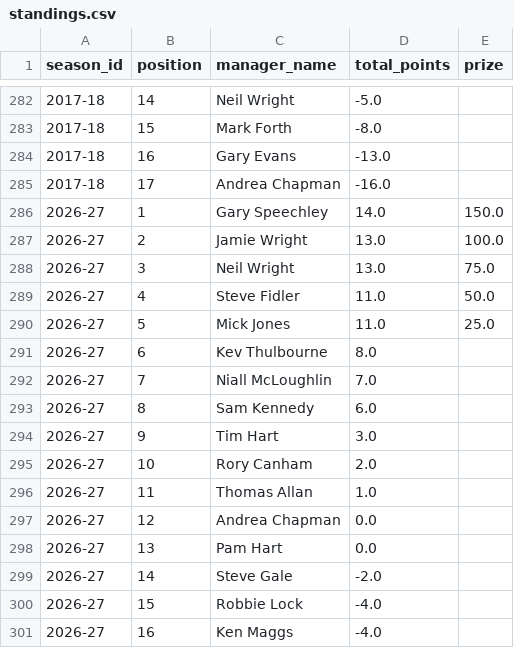
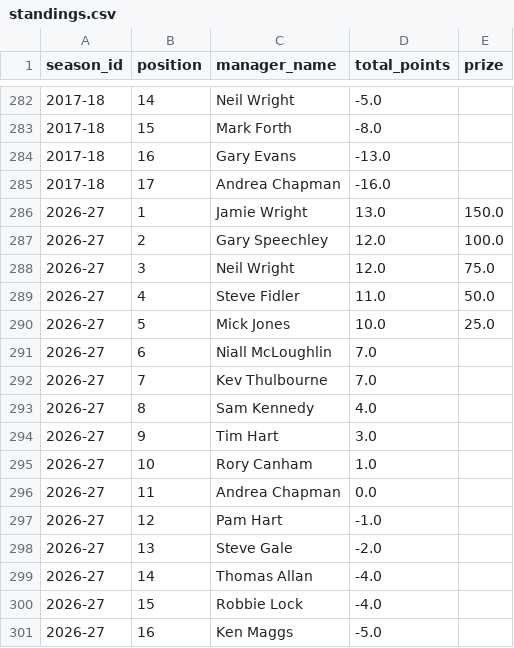
Before and after one commit to ThomasAllan/Select-Fantasy-Football-Auction, a CSV file: data/standings.csv, drawn as a sheet; only a part is shown, gaps mark what is left out.

```diff
--- a/data/standings.csv
+++ b/data/standings.csv
@@ -285,17 +285,17 @@ season_id,position,manager_name,total_points,prize
 2017-18,17,Andrea Chapman,-16.0,
-2026-27,1,Gary Speechley,14.0,150.0
-2026-27,2,Jamie Wright,13.0,100.0
-2026-27,3,Neil Wright,13.0,75.0
+2026-27,1,Jamie Wright,13.0,150.0
+2026-27,2,Gary Speechley,12.0,100.0
+2026-27,3,Neil Wright,12.0,75.0
 2026-27,4,Steve Fidler,11.0,50.0
-2026-27,5,Mick Jones,11.0,25.0
-2026-27,6,Kev Thulbourne,8.0,
-2026-27,7,Niall McLoughlin,7.0,
-2026-27,8,Sam Kennedy,6.0,
+2026-27,5,Mick Jones,10.0,25.0
+2026-27,6,Niall McLoughlin,7.0,
+2026-27,7,Kev Thulbourne,7.0,
+2026-27,8,Sam Kennedy,4.0,
 2026-27,9,Tim Hart,3.0,
-2026-27,10,Rory Canham,2.0,
-2026-27,11,Thomas Allan,1.0,
-2026-27,12,Andrea Chapman,0.0,
-2026-27,13,Pam Hart,0.0,
-2026-27,14,Steve Gale,-2.0,
+2026-27,10,Rory Canham,1.0,
+2026-27,11,Andrea Chapman,0.0,
+2026-27,12,Pam Hart,-1.0,
+2026-27,13,Steve Gale,-2.0,
+2026-27,14,Thomas Allan,-4.0,
 2026-27,15,Robbie Lock,-4.0,
-2026-27,16,Ken Maggs,-4.0,
+2026-27,16,Ken Maggs,-5.0,
```
Also changed, not shown: data/goals.csv, data/seasons.csv, 1 other file.
